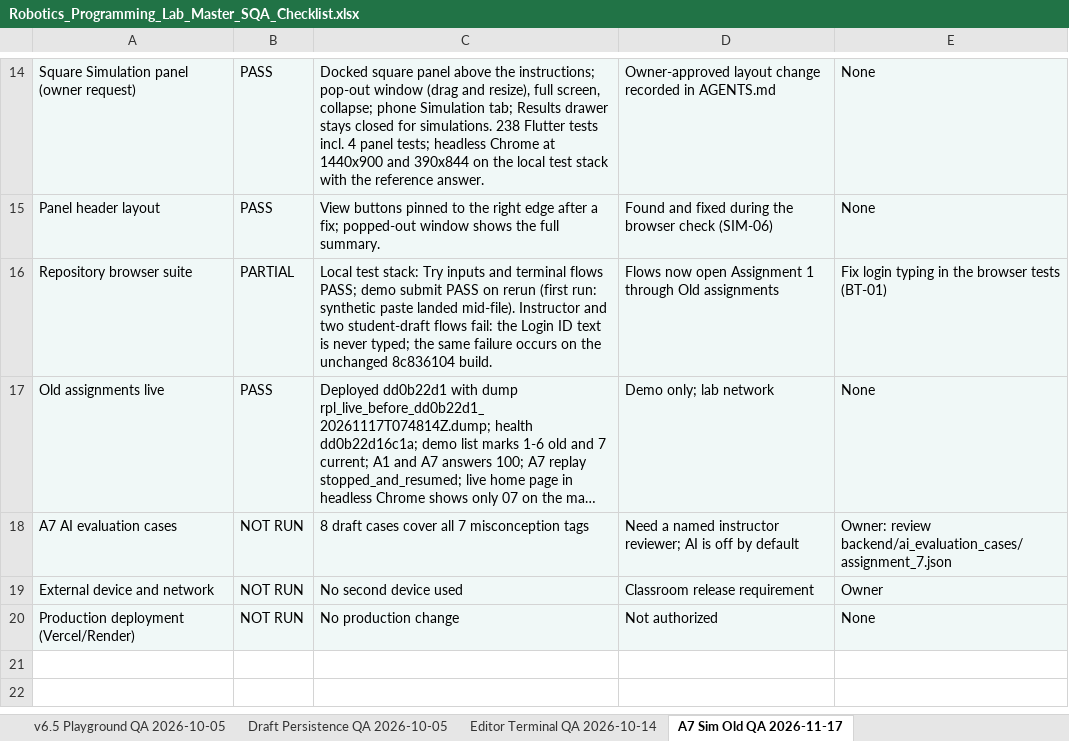
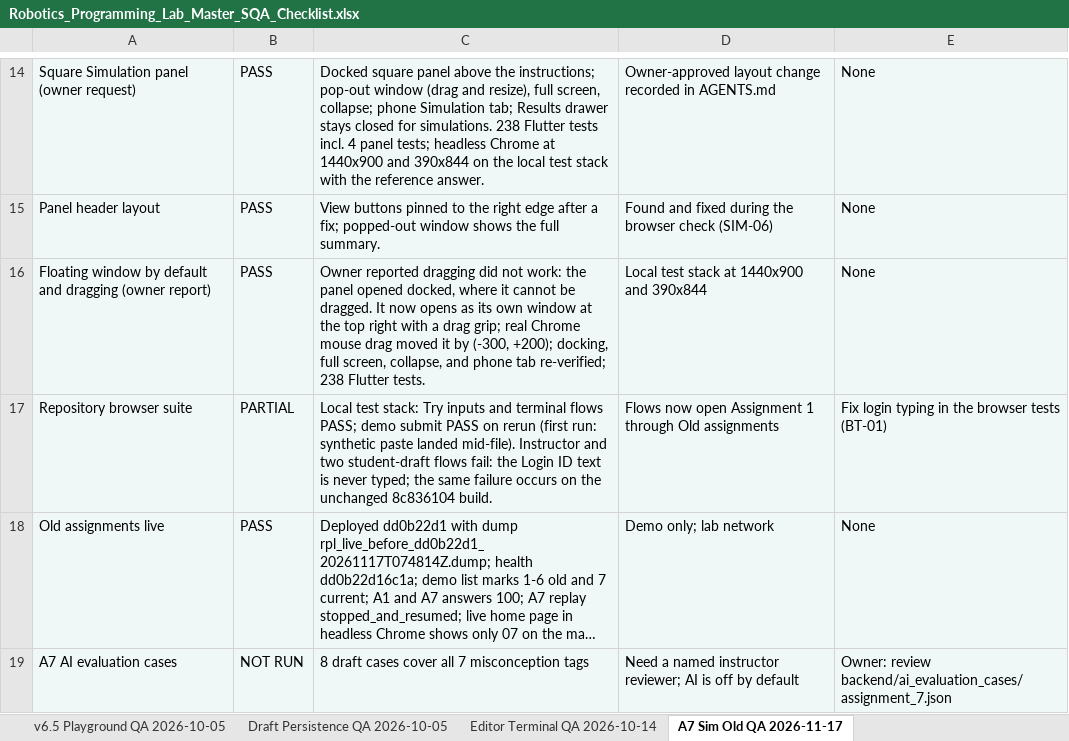
Before and after one commit to CS-Ponkoj/Robotics-Programming-Lab-Live, an Excel workbook: docs/sqa/Robotics_Programming_Lab_Master_SQA_Checklist.xlsx, sheet A7 Sim Old QA 2026-11-17, drawn as a sheet; only a part is shown, gaps mark what is left out; the shorter side is filled out with more unchanged rows; long unchanged cells end in …; values as stored, in another font and other column widths than the file's, no borders; the diff names each change by its address in the sheet, - before the commit and + after, or states it on an @@ line.

Commit message:
Record SQA for the floating Simulation window

```diff
--- a/docs/sqa/Robotics_Programming_Lab_Master_SQA_Checklist.xlsx (sheet A7 Sim Old QA 2026-11-17)
+++ b/docs/sqa/Robotics_Programming_Lab_Master_SQA_Checklist.xlsx (sheet A7 Sim Old QA 2026-11-17)
+row 16: Floating window by default and dragging (owner report) | PASS | Owner reported dragging did not work: the panel opened docked, where it cannot be dragged. It now opens as its own window at the top right with a drag grip; real Chrome mouse drag moved it by (-300, +200); docking, full screen, collapse, and phone tab re-verified; 238 Flutter tests. | Local test stack at 1440x900 and 390x844 | None
```
Also changed, not shown: sheet Defect Log, sheet QA Run History, sheet Master Checklist.
